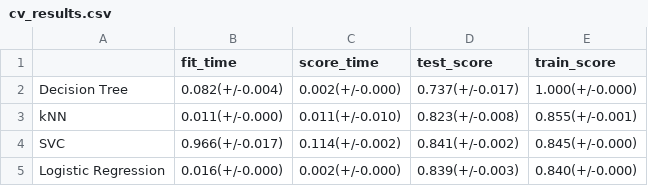
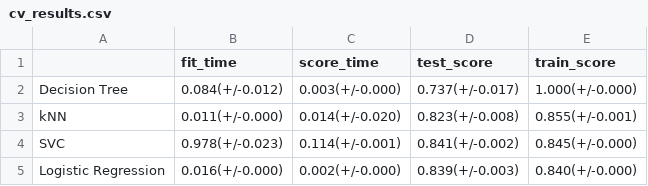
Before and after one commit to UBC-MDS/P2P_Loan, a CSV file: results/tables/cv_results.csv, drawn as a sheet.

Commit message:
Fix issues in model_training.py, update environment.yml

```diff
--- a/results/tables/cv_results.csv
+++ b/results/tables/cv_results.csv
@@ -1,5 +1,5 @@
 ,fit_time,score_time,test_score,train_score
-Decision Tree,0.082(+/-0.004),0.002(+/-0.000),0.737(+/-0.017),1.000(+/-0.000)
-kNN,0.011(+/-0.000),0.011(+/-0.010),0.823(+/-0.008),0.855(+/-0.001)
-SVC,0.966(+/-0.017),0.114(+/-0.002),0.841(+/-0.002),0.845(+/-0.000)
+Decision Tree,0.084(+/-0.012),0.003(+/-0.000),0.737(+/-0.017),1.000(+/-0.000)
+kNN,0.011(+/-0.000),0.014(+/-0.020),0.823(+/-0.008),0.855(+/-0.001)
+SVC,0.978(+/-0.023),0.114(+/-0.001),0.841(+/-0.002),0.845(+/-0.000)
 Logistic Regression,0.016(+/-0.000),0.002(+/-0.000),0.839(+/-0.003),0.840(+/-0.000)
```
Also changed, not shown: 7 other files.
